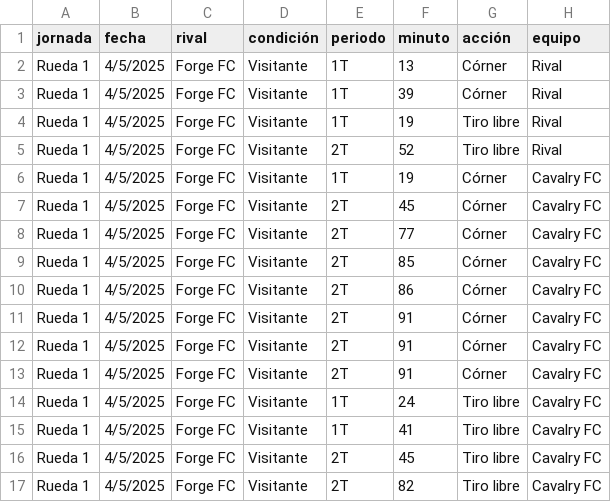
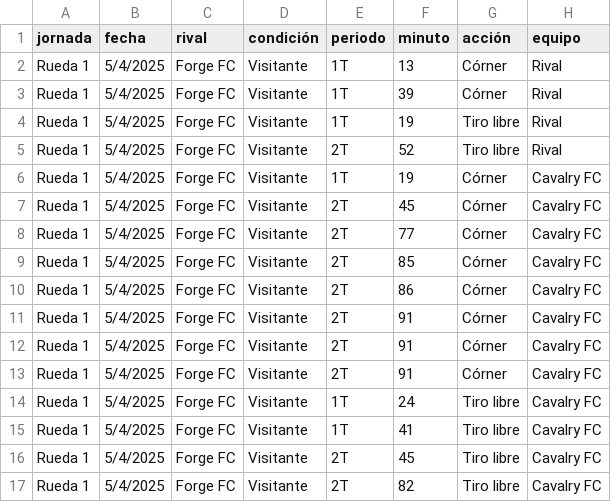
Before and after one commit to felipeorma/abp, a CSV file: master_abp.csv, drawn as a sheet; only a part is shown; the diff names each change by its address in the sheet, - before the commit and + after, or states it on an @@ line.

Commit message:
Update master_abp.csv

```diff
--- a/master_abp.csv
+++ b/master_abp.csv
-B2:B17 (fecha): 4/5/2025
+B2:B17 (fecha): 5/4/2025
```
